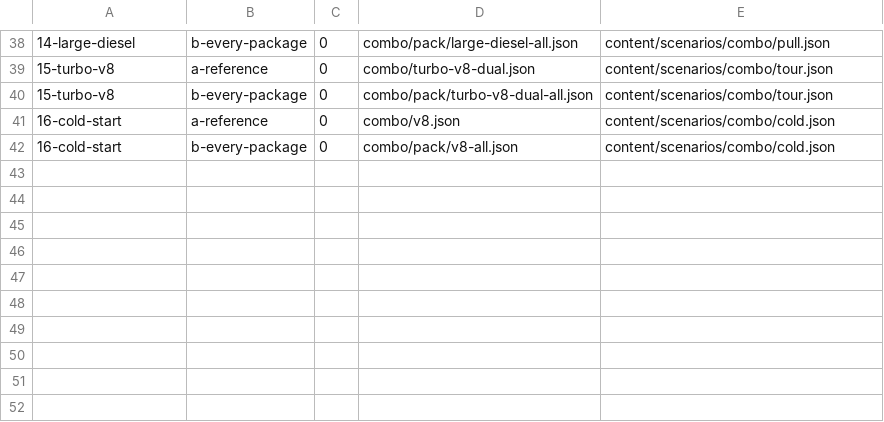
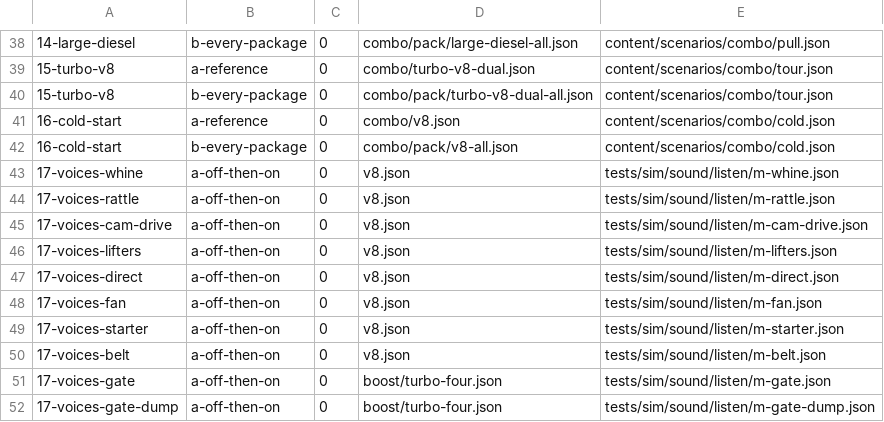
Before and after one commit to Snipet/TheEngineEngine, a TSV file: scripts/listening-pack.tsv, drawn as a sheet; only a part is shown, gaps mark what is left out.

```diff
--- a/scripts/listening-pack.tsv
+++ b/scripts/listening-pack.tsv
@@ -42 +42,11 @@
 16-cold-start	b-every-package	0	combo/pack/v8-all.json	content/scenarios/combo/cold.json
+17-voices-whine	a-off-then-on	0	v8.json	tests/sim/sound/listen/m-whine.json
+17-voices-rattle	a-off-then-on	0	v8.json	tests/sim/sound/listen/m-rattle.json
+17-voices-cam-drive	a-off-then-on	0	v8.json	tests/sim/sound/listen/m-cam-drive.json
+17-voices-lifters	a-off-then-on	0	v8.json	tests/sim/sound/listen/m-lifters.json
+17-voices-direct	a-off-then-on	0	v8.json	tests/sim/sound/listen/m-direct.json
+17-voices-fan	a-off-then-on	0	v8.json	tests/sim/sound/listen/m-fan.json
+17-voices-starter	a-off-then-on	0	v8.json	tests/sim/sound/listen/m-starter.json
+17-voices-belt	a-off-then-on	0	v8.json	tests/sim/sound/listen/m-belt.json
+17-voices-gate	a-off-then-on	0	boost/turbo-four.json	tests/sim/sound/listen/m-gate.json
+17-voices-gate-dump	a-off-then-on	0	boost/turbo-four.json	tests/sim/sound/listen/m-gate-dump.json
```
Also changed, not shown: 3 other files.
